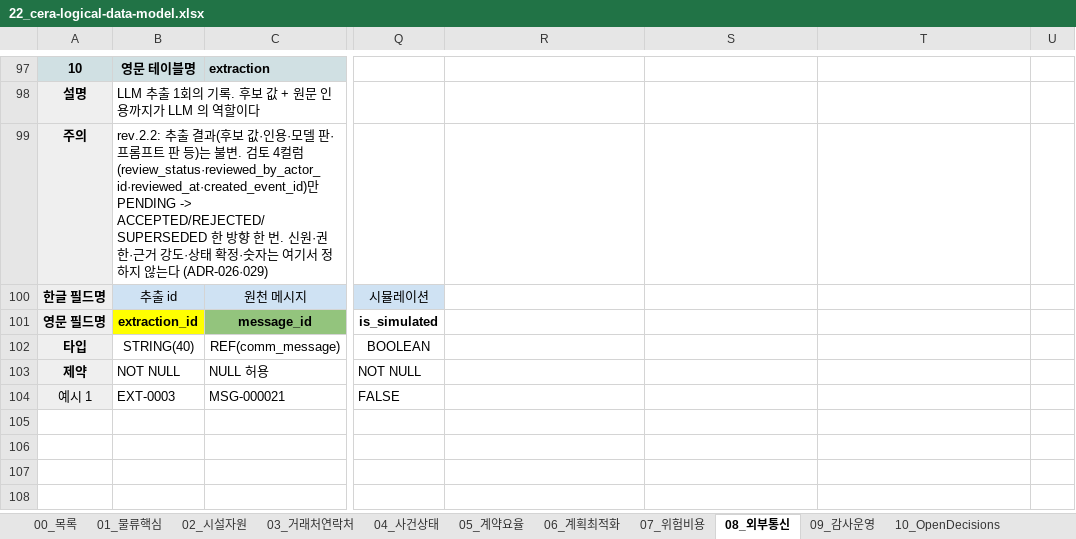
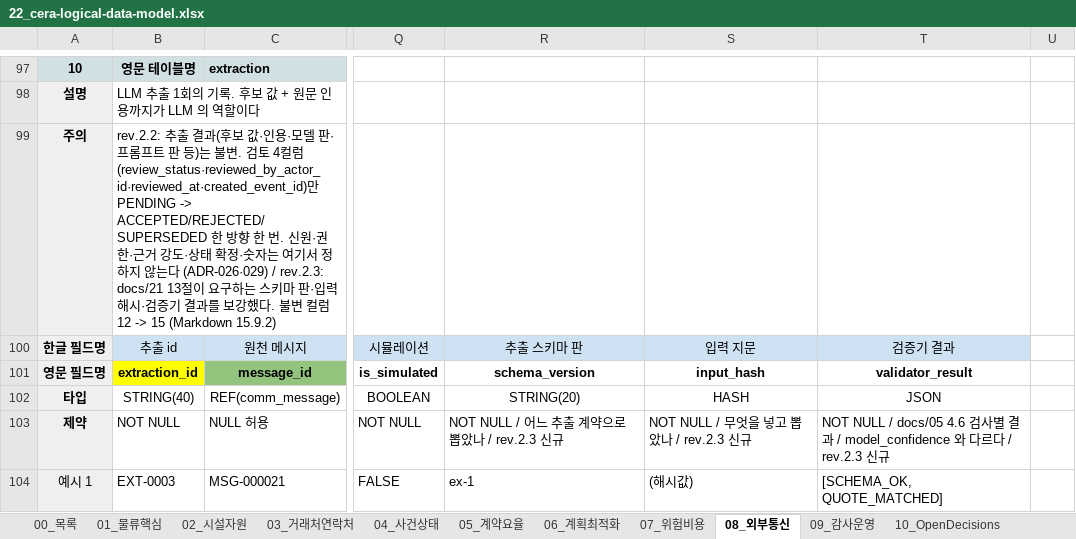
Before and after one commit to dong3114/container-exception, an Excel workbook: docs/22_cera-logical-data-model.xlsx, sheet 08_외부통신, drawn as a sheet; only a part is shown, gaps mark what is left out; values as stored, in another font and other column widths than the file's, no borders; the diff names each change by its address in the sheet, - before the commit and + after, or states it on an @@ line.

Commit message:
docs: align CERA logical model with event-state rules (T-081)
승인된 Event/State 규칙(docs/05 · docs/20 A그룹 · ADR-019·020·028 ·
승인된 docs/21)이 docs/22 논리 모델에서 빠져 있던 부분을 복구한다.
새 제품 설계 없음. docs/21 변경 없음.

docs/22 rev.2.3
- 사람 확인·정정 사건: event_class · verification_action ·
  verification_method + 새 표 event_verification_target
  (한 확인 = 한 현재 사실 좌표, I-26)
- 검증기 신뢰도 input_confidence_level/reasons (input_quality 와 다른 축)
- 출처 3축 통일(사용자 결정 C): source_type 7값 · source_role ·
  extraction_method, source_id 추가. Q-46 은 OPEN 유지
- event_type · schema_version · correlation_id · payload ·
  idempotency_key(적용 범위·주장 위치 포함) 추가
- canonical_fact 상태 차원 복구(ADR-020): value_status · freshness ·
  conflict · hold · decision_usability + verification_basis,
  의미 없던 confidence 제거
- planning_snapshot_fact 에 상태 차원·판 동결 (I-12 확장, I-27)
- extraction 에 schema_version · input_hash · validator_result
- docs/05 4.2 Event 필드 29개 대응표(누락 0건)

MVP 52 · Next 1 · MVP 에서 만들지 않음 2 = 55,
작업표 블록 53 · 컬럼 586, 흐름 검증 47개 PASS.
주변 문서(docs/05·15·README·AGENTS)와 작업 관리 문서 동기화.

```diff
--- a/docs/22_cera-logical-data-model.xlsx (sheet 08_외부통신)
+++ b/docs/22_cera-logical-data-model.xlsx (sheet 08_외부통신)
-B99: …는다 (ADR-026·029)
+B99: …는다 (ADR-026·029) / rev.2.3: docs/21 13절이 요구하는 스키마 판·입력 해시·검증기 결과를 보강했다. 불변 컬럼 12 -> 15 (Markdown 15.9.2)
-R100: (empty)
+R100: 추출 스키마 판
-R100:T100 fill: none
+R100:T100 fill: #CFE2F3
-S100: (empty)
+S100: 입력 지문
-T100: (empty)
+T100: 검증기 결과
-R101: (empty)
+R101: schema_version
-S101: (empty)
+S101: input_hash
-T101: (empty)
+T101: validator_result
-R102: (empty)
+R102: STRING(20)
-S102: (empty)
+S102: HASH
-T102: (empty)
+T102: JSON
-R103: (empty)
+R103: NOT NULL / 어느 추출 계약으로 뽑았나 / rev.2.3 신규
-S103: (empty)
+S103: NOT NULL / 무엇을 넣고 뽑았나 / rev.2.3 신규
-T103: (empty)
+T103: NOT NULL / docs/05 4.6 검사별 결과 / model_confidence 와 다르다 / rev.2.3 신규
-R104: (empty)
+R104: ex-1
-S104: (empty)
+S104: (해시값)
-T104: (empty)
+T104: [SCHEMA_OK, QUOTE_MATCHED]
```
Also changed, not shown: sheet 04_사건상태, sheet 06_계획최적화, sheet 10_OpenDecisions, sheet 00_목록, 8 other files.
